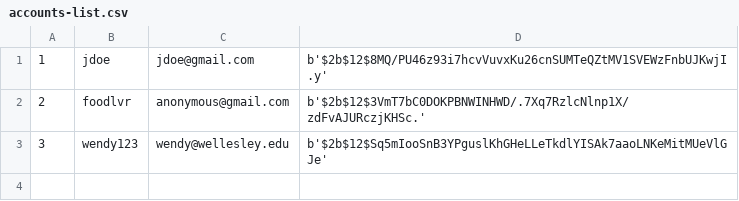
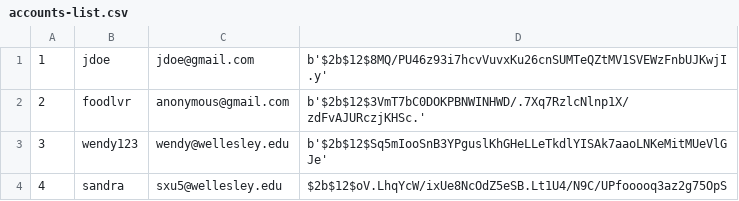
Before and after one commit to aliciajlee/feed2, a CSV file: starter-data/accounts-list.csv, drawn as a sheet.

Commit message:
data

```diff
--- a/starter-data/accounts-list.csv
+++ b/starter-data/accounts-list.csv
@@ -3 +3,2 @@
 3,wendy123,wendy@wellesley.edu,b'$2b$12$Sq5mIooSnB3YPguslKhGHeLLeTkdlYISAk7aaoLNKeMitMUeVlGJe'
+4,sandra,sxu5@wellesley.edu,$2b$12$oV.LhqYcW/ixUe8NcOdZ5eSB.Lt1U4/N9C/UPfooooq3az2g75OpS
```
Also changed, not shown: 8 other files.
